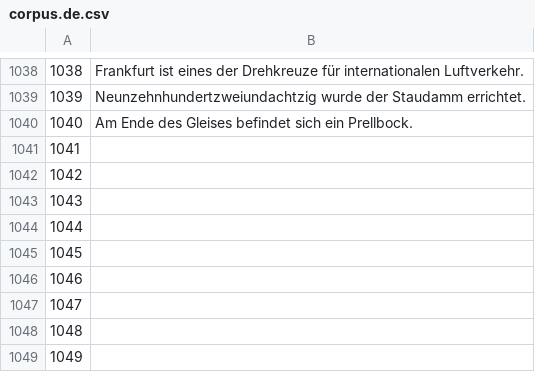
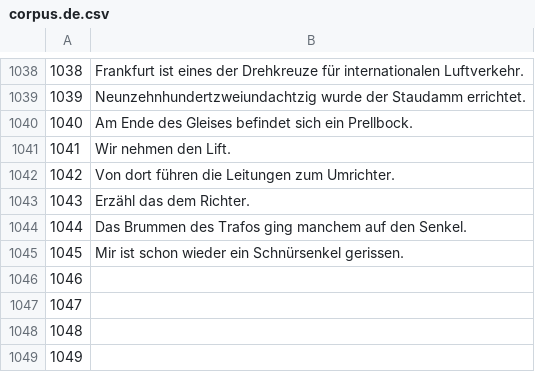
Before and after one commit to common-voice/cv-global-sprint-sentences, a CSV file: corpus.de.csv, drawn as a sheet; only a part is shown, gaps mark what is left out.

Commit message:
New translations corpus.csv (German)

```diff
--- a/corpus.de.csv
+++ b/corpus.de.csv
@@ -1040,7 +1040,7 @@
 "1040","Am Ende des Gleises befindet sich ein Prellbock."
-"1041",""
-"1042",""
-"1043",""
-"1044",""
-"1045",""
+"1041","Wir nehmen den Lift."
+"1042","Von dort führen die Leitungen zum Umrichter."
+"1043","Erzähl das dem Richter."
+"1044","Das Brummen des Trafos ging manchem auf den Senkel."
+"1045","Mir ist schon wieder ein Schnürsenkel gerissen."
 "1046",""
```
